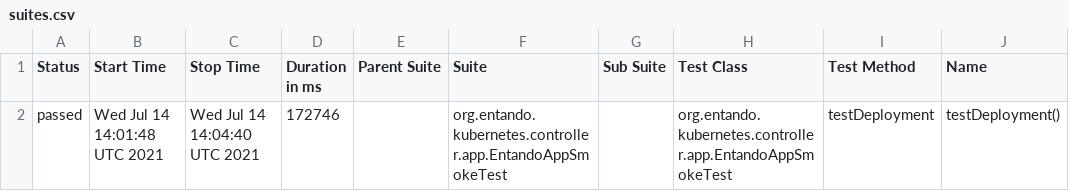
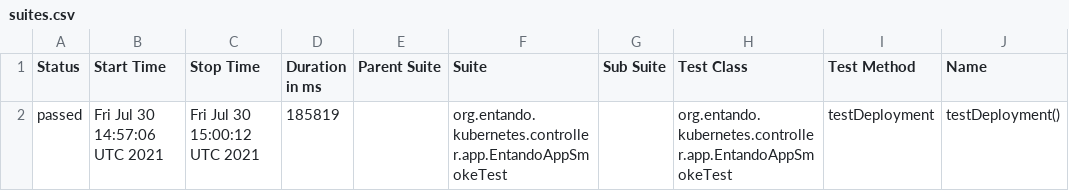
Before and after one commit to entando-k8s/devops-results, a CSV file: entando-k8s-app-controller/PR-32/allure-smoke-reports/data/suites.csv, drawn as a sheet; only a part is shown; the diff names each change by its address in the sheet, - before the commit and + after, or states it on an @@ line.

Commit message:
Publishing files for path entando-k8s-app-controller/PR-32

```diff
--- a/entando-k8s-app-controller/PR-32/allure-smoke-reports/data/suites.csv
+++ b/entando-k8s-app-controller/PR-32/allure-smoke-reports/data/suites.csv
-B2 (Start Time): Wed Jul 14 14:01:48 UTC 2021
+B2 (Start Time): Fri Jul 30 14:57:06 UTC 2021
-C2 (Stop Time): Wed Jul 14 14:04:40 UTC 2021
+C2 (Stop Time): Fri Jul 30 15:00:12 UTC 2021
-D2 (Duration in ms): 172746
+D2 (Duration in ms): 185819
```
Also changed, not shown: 17 other files.
